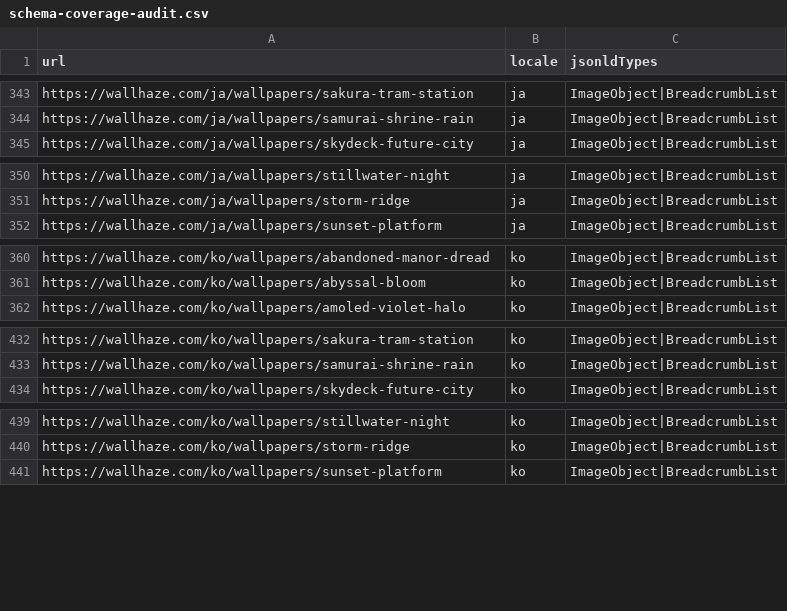
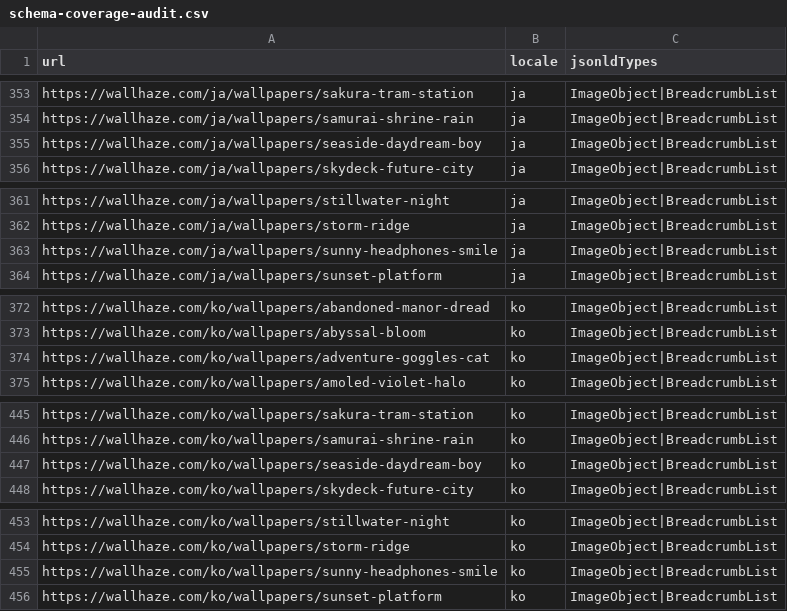
Before and after one commit to xiongfh2008/wallhaze, a CSV file: apps/web/docs/seo-audit/schema-coverage-audit.csv, drawn as a sheet; only a part is shown, gaps mark what is left out; the diff covers the shown part only; the diff names each change by its address in the sheet, - before the commit and + after, or states it on an @@ line.

```diff
--- a/apps/web/docs/seo-audit/schema-coverage-audit.csv
+++ b/apps/web/docs/seo-audit/schema-coverage-audit.csv
+row 355: https://wallhaze.com/ja/wallpapers/seaside-daydream-boy | ja | ImageObject|BreadcrumbList
+row 363: https://wallhaze.com/ja/wallpapers/sunny-headphones-smile | ja | ImageObject|BreadcrumbList
+row 374: https://wallhaze.com/ko/wallpapers/adventure-goggles-cat | ko | ImageObject|BreadcrumbList
+row 447: https://wallhaze.com/ko/wallpapers/seaside-daydream-boy | ko | ImageObject|BreadcrumbList
+row 455: https://wallhaze.com/ko/wallpapers/sunny-headphones-smile | ko | ImageObject|BreadcrumbList
```
Also changed, not shown: 16 added rows elsewhere in this file, apps/web/docs/seo-audit/internal-links-audit.csv, apps/web/docs/seo-audit/sitemap-audit-audit.csv, 11 other files.
